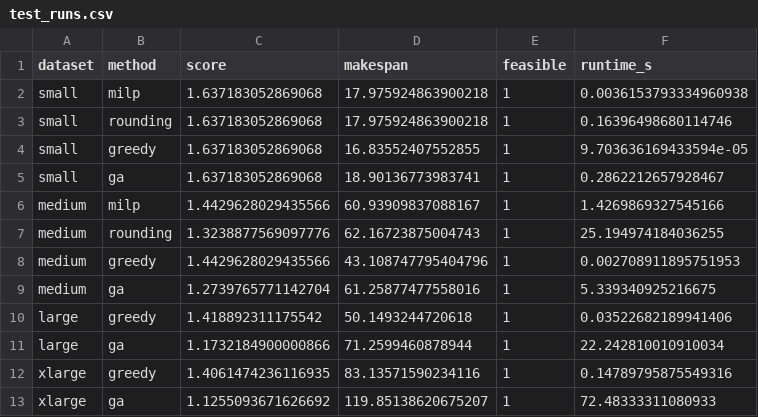
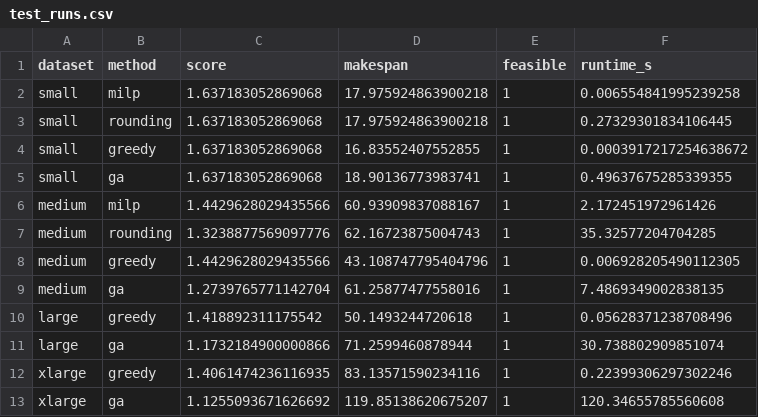
Before and after one commit to gayanigupta/data-aware-scheduling, a CSV file: data/results/test_runs.csv, drawn as a sheet.

```diff
--- a/data/results/test_runs.csv
+++ b/data/results/test_runs.csv
@@ -1,13 +1,13 @@
 dataset,method,score,makespan,feasible,runtime_s
-small,milp,1.637183052869068,17.975924863900218,1,0.0036153793334960938
-small,rounding,1.637183052869068,17.975924863900218,1,0.16396498680114746
-small,greedy,1.637183052869068,16.83552407552855,1,9.703636169433594e-05
-small,ga,1.637183052869068,18.90136773983741,1,0.2862212657928467
-medium,milp,1.4429628029435566,60.93909837088167,1,1.4269869327545166
-medium,rounding,1.3238877569097776,62.16723875004743,1,25.194974184036255
-medium,greedy,1.4429628029435566,43.108747795404796,1,0.002708911895751953
-medium,ga,1.2739765771142704,61.25877477558016,1,5.339340925216675
-large,greedy,1.418892311175542,50.1493244720618,1,0.03522682189941406
-large,ga,1.1732184900000866,71.2599460878944,1,22.242810010910034
-xlarge,greedy,1.4061474236116935,83.13571590234116,1,0.14789795875549316
-xlarge,ga,1.1255093671626692,119.85138620675207,1,72.48333311080933
+small,milp,1.637183052869068,17.975924863900218,1,0.006554841995239258
+small,rounding,1.637183052869068,17.975924863900218,1,0.27329301834106445
+small,greedy,1.637183052869068,16.83552407552855,1,0.0003917217254638672
+small,ga,1.637183052869068,18.90136773983741,1,0.49637675285339355
+medium,milp,1.4429628029435566,60.93909837088167,1,2.172451972961426
+medium,rounding,1.3238877569097776,62.16723875004743,1,35.32577204704285
+medium,greedy,1.4429628029435566,43.108747795404796,1,0.006928205490112305
+medium,ga,1.2739765771142704,61.25877477558016,1,7.4869349002838135
+large,greedy,1.418892311175542,50.1493244720618,1,0.05628371238708496
+large,ga,1.1732184900000866,71.2599460878944,1,30.738802909851074
+xlarge,greedy,1.4061474236116935,83.13571590234116,1,0.22399306297302246
+xlarge,ga,1.1255093671626692,119.85138620675207,1,120.34655785560608
```
Also changed, not shown: data/results/failure.csv, data/results/graph_datasets.csv, 15 other files.
